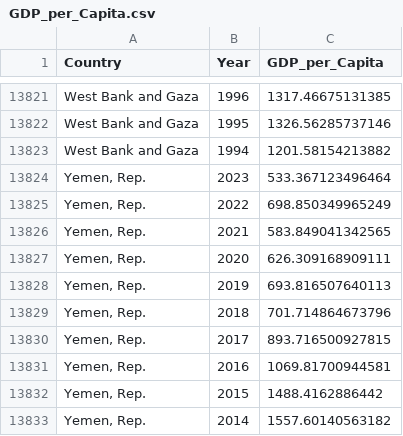
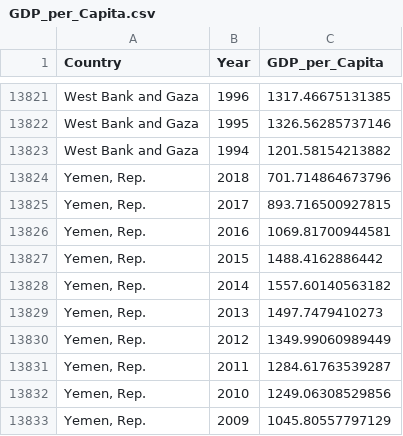
Before and after one commit to HuyLe0913/Data-Science, a CSV file: UI/Main_widget/Crawl_data/Data/GDP_per_Capita.csv, drawn as a sheet; only a part is shown, gaps mark what is left out; the shorter side is filled out with more unchanged rows.

```diff
--- a/UI/Main_widget/Crawl_data/Data/GDP_per_Capita.csv
+++ b/UI/Main_widget/Crawl_data/Data/GDP_per_Capita.csv
@@ -13823,7 +13823,2 @@ West Bank and Gaza,1995,1326.56285737146
 West Bank and Gaza,1994,1201.58154213882
-"Yemen, Rep.",2023,533.367123496464
-"Yemen, Rep.",2022,698.850349965249
-"Yemen, Rep.",2021,583.849041342565
-"Yemen, Rep.",2020,626.309168909111
-"Yemen, Rep.",2019,693.816507640113
 "Yemen, Rep.",2018,701.714864673796
```
Also changed, not shown: UI/Main_widget/Crawl_data/Data/Life Expectancy.csv, UI/Main_widget/Crawl_data/Data/Male Population Ratio.csv, 30 other files.
